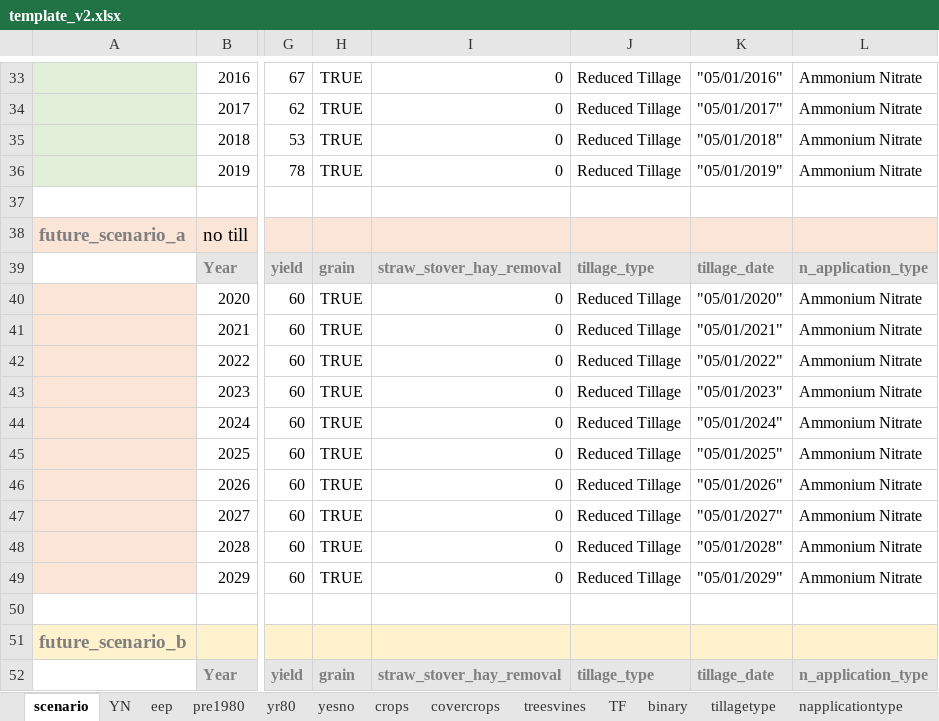
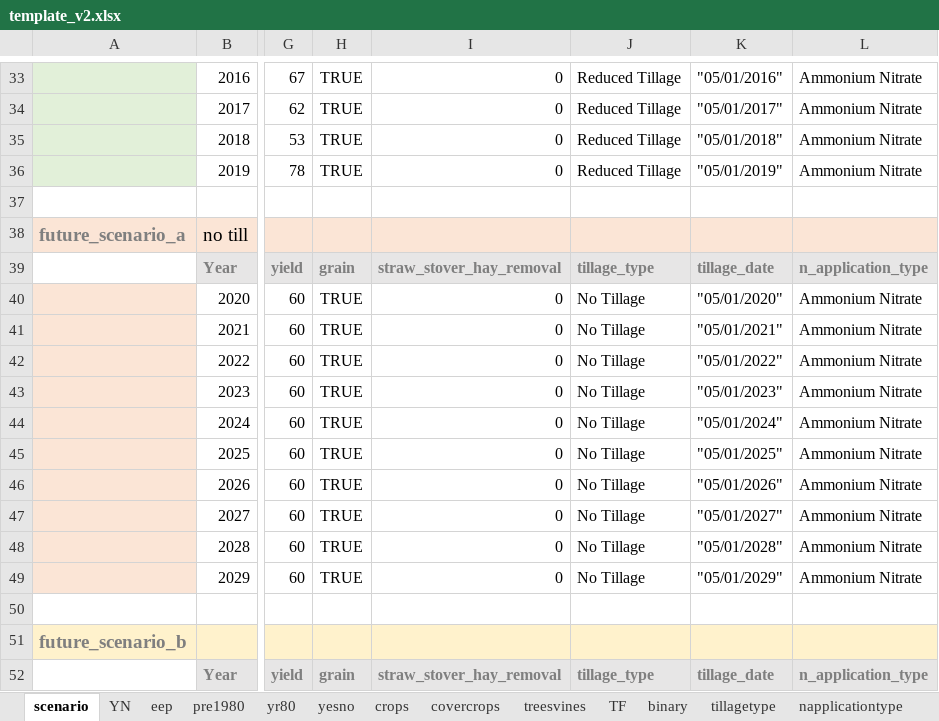
Before and after one commit to Ecotrust/COMET-Farm, an Excel workbook: template_v2.xlsx, sheet scenario, drawn as a sheet; only a part is shown, gaps mark what is left out; values as stored, in another font and other column widths than the file's, no borders; the diff names each change by its address in the sheet, - before the commit and + after, or states it on an @@ line.

Commit message:
Minor template change

```diff
--- a/template_v2.xlsx (sheet scenario)
+++ b/template_v2.xlsx (sheet scenario)
-J40:J49: Reduced Tillage
+J40:J49: No Tillage
```
Also changed, not shown: 2 other files.
